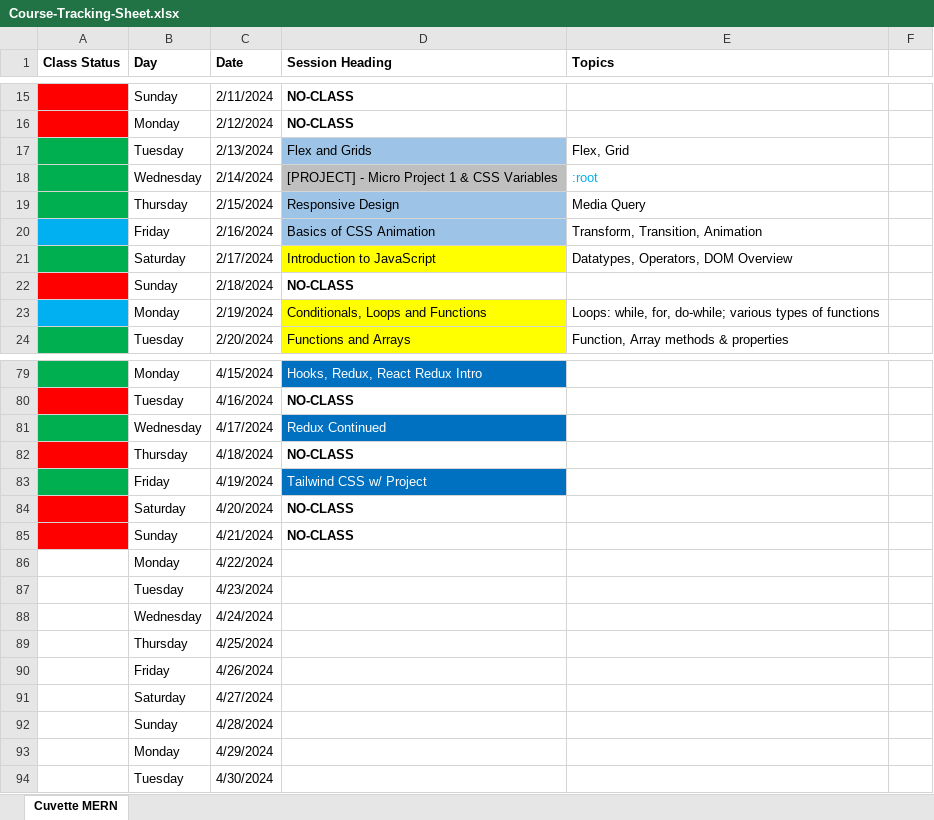
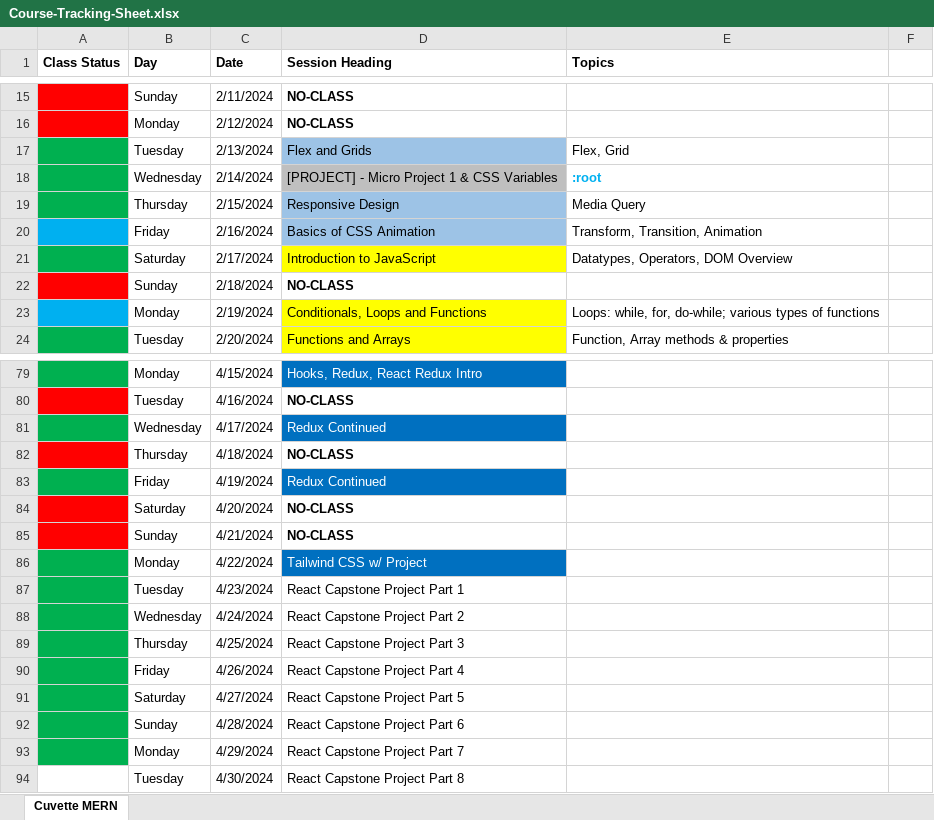
Before and after one commit to Govindrajewar/Cuvette-Mean-Stack, an Excel workbook: Course-Tracking-Sheet.xlsx, sheet Cuvette MERN, drawn as a sheet; only a part is shown, gaps mark what is left out; values as stored, in another font and other column widths than the file's, no borders; the diff names each change by its address in the sheet, - before the commit and + after, or states it on an @@ line.

Commit message:
Excel Sheet Update

```diff
--- a/Course-Tracking-Sheet.xlsx (sheet Cuvette MERN)
+++ b/Course-Tracking-Sheet.xlsx (sheet Cuvette MERN)
-E18 bold: off
+E18 bold: on
-D83 (Session Heading): Tailwind CSS w/ Project
+D83 (Session Heading): Redux Continued
-A86:A93 fill: none
+A86:A93 fill: #00B050
-D86 (Session Heading): (empty)
+D86 (Session Heading): Tailwind CSS w/ Project
-D86 fill: none
+D86 fill: #0070C0
-D87 (Session Heading): (empty)
+D87 (Session Heading): React Capstone Project Part 1
-D88 (Session Heading): (empty)
+D88 (Session Heading): React Capstone Project Part 2
-D89 (Session Heading): (empty)
+D89 (Session Heading): React Capstone Project Part 3
-D90 (Session Heading): (empty)
+D90 (Session Heading): React Capstone Project Part 4
-D91 (Session Heading): (empty)
+D91 (Session Heading): React Capstone Project Part 5
-D92 (Session Heading): (empty)
+D92 (Session Heading): React Capstone Project Part 6
-D93 (Session Heading): (empty)
+D93 (Session Heading): React Capstone Project Part 7
-D94 (Session Heading): (empty)
+D94 (Session Heading): React Capstone Project Part 8
```
